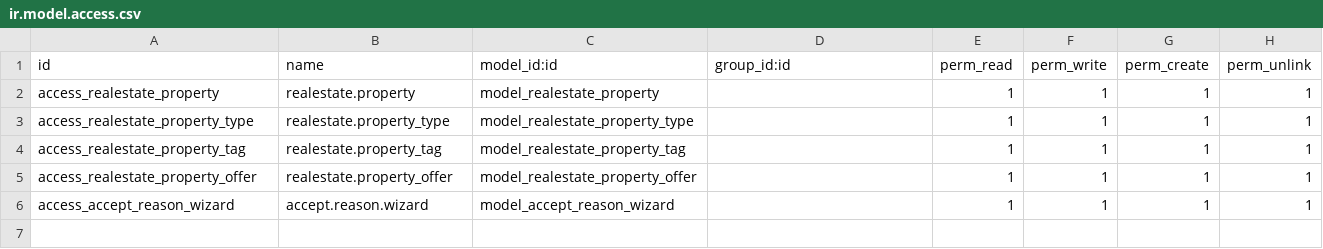
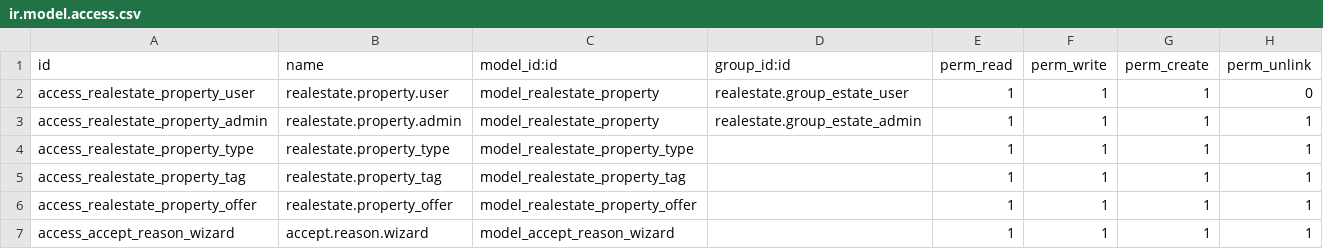
Before and after one commit to iamaliataie/odoo-customaddons, a CSV file: realestate/security/ir.model.access.csv, drawn as a sheet.

Commit message:
assign category access right to users

```diff
--- a/realestate/security/ir.model.access.csv
+++ b/realestate/security/ir.model.access.csv
@@ -1,3 +1,4 @@
 id,name,model_id:id,group_id:id,perm_read,perm_write,perm_create,perm_unlink
-access_realestate_property,realestate.property,model_realestate_property,,1,1,1,1
+access_realestate_property_user,realestate.property.user,model_realestate_property,realestate.group_estate_user,1,1,1,0
+access_realestate_property_admin,realestate.property.admin,model_realestate_property,realestate.group_estate_admin,1,1,1,1
 access_realestate_property_type,realestate.property_type,model_realestate_property_type,,1,1,1,1
```
Also changed, not shown: 2 other files.
